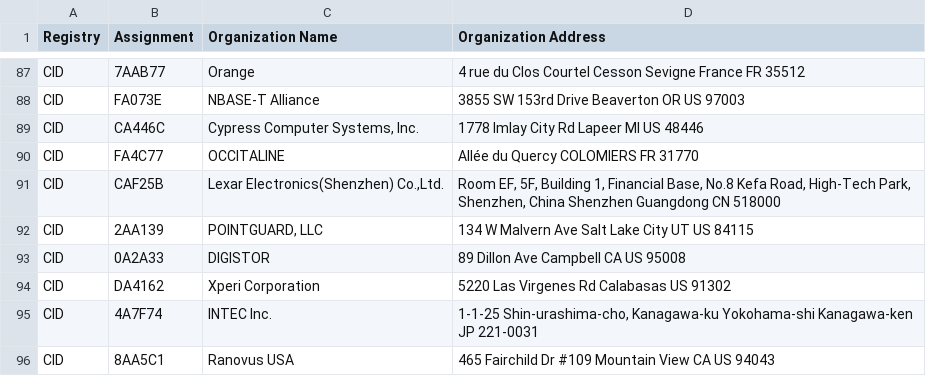
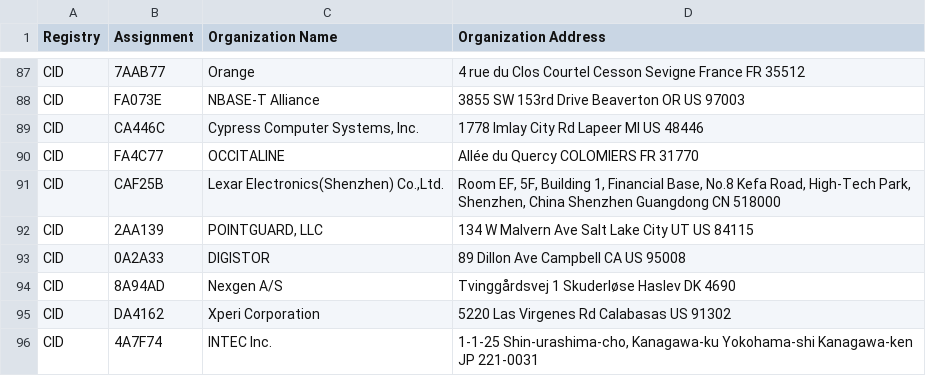
Before and after one commit to hdm/mac-ages, a CSV file: data/ieee/cid.csv, drawn as a sheet; only a part is shown, gaps mark what is left out; the shorter side is filled out with more unchanged rows; the diff names each change by its address in the sheet, - before the commit and + after, or states it on an @@ line.

```diff
--- a/data/ieee/cid.csv
+++ b/data/ieee/cid.csv
+row 94: CID | 8A94AD | Nexgen A/S | Tvinggårdsvej 1 Skuderløse Haslev DK 4690
```
Also changed, not shown: data/ieee/mam.csv, data/ieee/oui36.csv, 2 other files.
